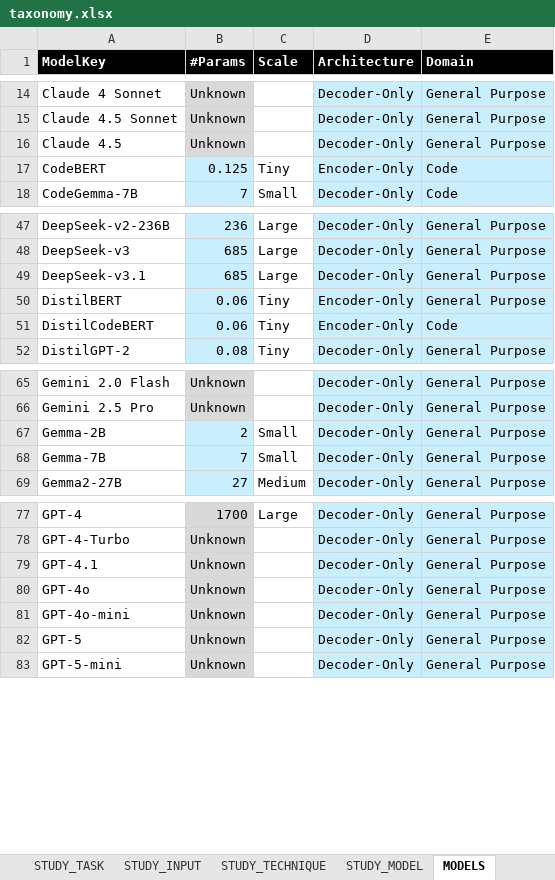
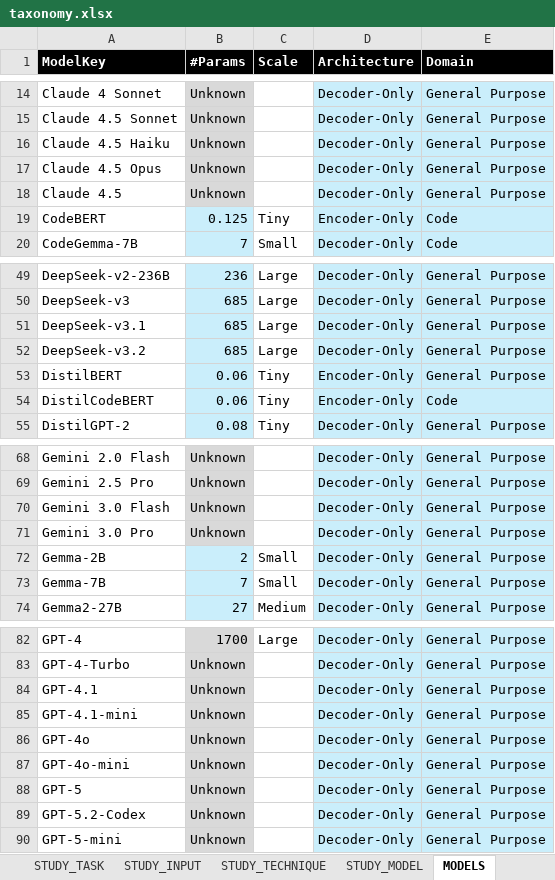
Before and after one commit to hs-esslingen-it-security/Awesome-LLM4SVD, an Excel workbook: taxonomy/taxonomy.xlsx, sheet MODELS, drawn as a sheet; only a part is shown, gaps mark what is left out; values as stored, in another font and other column widths than the file's, no borders; conditional formats and table styles not drawn; the diff names each change by its address in the sheet, - before the commit and + after, or states it on an @@ line.

```diff
--- a/taxonomy/taxonomy.xlsx (sheet MODELS)
+++ b/taxonomy/taxonomy.xlsx (sheet MODELS)
+row 16: Claude 4.5 Haiku | Unknown |  | Decoder-Only | General Purpose
+row 17: Claude 4.5 Opus | Unknown |  | Decoder-Only | General Purpose
+row 52: DeepSeek-v3.2 | 685 | Large | Decoder-Only | General Purpose
+row 70: Gemini 3.0 Flash | Unknown |  | Decoder-Only | General Purpose
+row 71: Gemini 3.0 Pro | Unknown |  | Decoder-Only | General Purpose
+row 85: GPT-4.1-mini | Unknown |  | Decoder-Only | General Purpose
+row 89: GPT-5.2-Codex | Unknown |  | Decoder-Only | General Purpose
```
Also changed, not shown: sheet STUDY_MODEL, sheet STUDY_META, sheet MODELS_ESTIMATED, sheet STUDY_INPUT, sheet STUDY_TASK, sheet STUDY_TECHNIQUE, formulas that keep their value, 2 other files.
